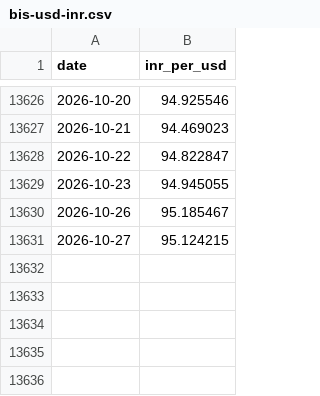
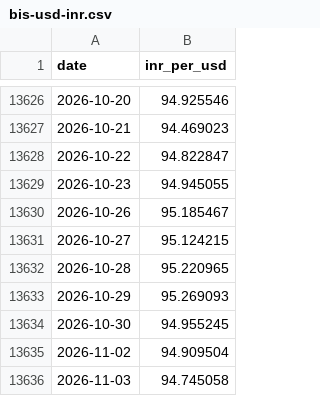
Before and after one commit to xfina-dev/xfina-data, a CSV file: v1/fx/bis-usd-inr.csv, drawn as a sheet; only a part is shown, gaps mark what is left out.

```diff
--- a/v1/fx/bis-usd-inr.csv
+++ b/v1/fx/bis-usd-inr.csv
@@ -13631 +13631,6 @@ date,inr_per_usd
 2026-10-27,95.124215
+2026-10-28,95.220965
+2026-10-29,95.269093
+2026-10-30,94.955245
+2026-11-02,94.909504
+2026-11-03,94.745058
```
Also changed, not shown: v1/fx/sbi-forex-card-usd.csv, v1/manifests/bis-policy-rate-us.csv, 4 other files.
